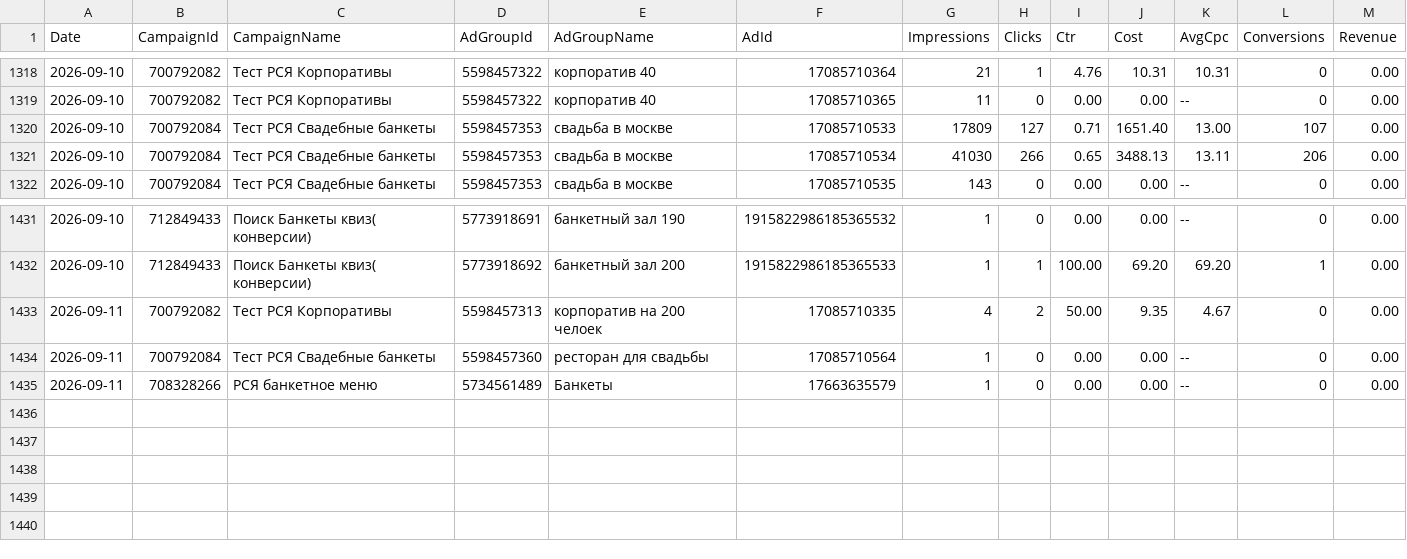
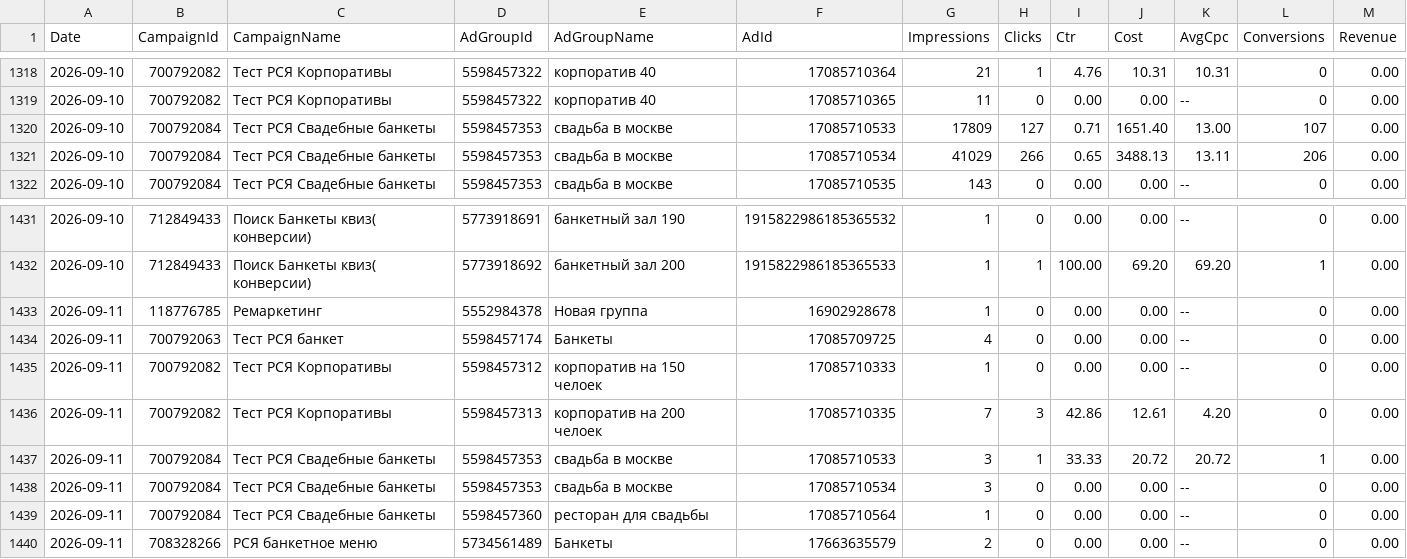
Before and after one commit to Alex19011901/advertising-control-pages, a TSV file: data/direct_report.tsv, drawn as a sheet; only a part is shown, gaps mark what is left out.

```diff
--- a/data/direct_report.tsv
+++ b/data/direct_report.tsv
@@ -1320,3 +1320,3 @@ Date	CampaignId	CampaignName	AdGroupId	AdGroupName	AdId	Impressions	Clicks	Ctr	C
 2026-09-10	700792084	Тест РСЯ Свадебные банкеты	5598457353	свадьба в москве	17085710533	17809	127	0.71	1651.40	13.00	107	0.00
-2026-09-10	700792084	Тест РСЯ Свадебные банкеты	5598457353	свадьба в москве	17085710534	41030	266	0.65	3488.13	13.11	206	0.00
+2026-09-10	700792084	Тест РСЯ Свадебные банкеты	5598457353	свадьба в москве	17085710534	41029	266	0.65	3488.13	13.11	206	0.00
 2026-09-10	700792084	Тест РСЯ Свадебные банкеты	5598457353	свадьба в москве	17085710535	143	0	0.00	0.00	--	0	0.00
@@ -1432,4 +1432,9 @@ Date	CampaignId	CampaignName	AdGroupId	AdGroupName	AdId	Impressions	Clicks	Ctr	C
 2026-09-10	712849433	Поиск Банкеты квиз( конверсии)	5773918692	банкетный зал 200	1915822986185365533	1	1	100.00	69.20	69.20	1	0.00
-2026-09-11	700792082	Тест РСЯ Корпоративы	5598457313	корпоратив на 200 челоек	17085710335	4	2	50.00	9.35	4.67	0	0.00
+2026-09-11	118776785	Ремаркетинг	5552984378	Новая группа	16902928678	1	0	0.00	0.00	--	0	0.00
+2026-09-11	700792063	Тест РСЯ банкет	5598457174	Банкеты	17085709725	4	0	0.00	0.00	--	0	0.00
+2026-09-11	700792082	Тест РСЯ Корпоративы	5598457312	корпоратив на 150 челоек	17085710333	1	0	0.00	0.00	--	0	0.00
+2026-09-11	700792082	Тест РСЯ Корпоративы	5598457313	корпоратив на 200 челоек	17085710335	7	3	42.86	12.61	4.20	0	0.00
+2026-09-11	700792084	Тест РСЯ Свадебные банкеты	5598457353	свадьба в москве	17085710533	3	1	33.33	20.72	20.72	1	0.00
+2026-09-11	700792084	Тест РСЯ Свадебные банкеты	5598457353	свадьба в москве	17085710534	3	0	0.00	0.00	--	0	0.00
 2026-09-11	700792084	Тест РСЯ Свадебные банкеты	5598457360	ресторан для свадьбы	17085710564	1	0	0.00	0.00	--	0	0.00
-2026-09-11	708328266	РСЯ банкетное меню	5734561489	Банкеты	17663635579	1	0	0.00	0.00	--	0	0.00
+2026-09-11	708328266	РСЯ банкетное меню	5734561489	Банкеты	17663635579	2	0	0.00	0.00	--	0	0.00
```
Also changed, not shown: 3 other files.
